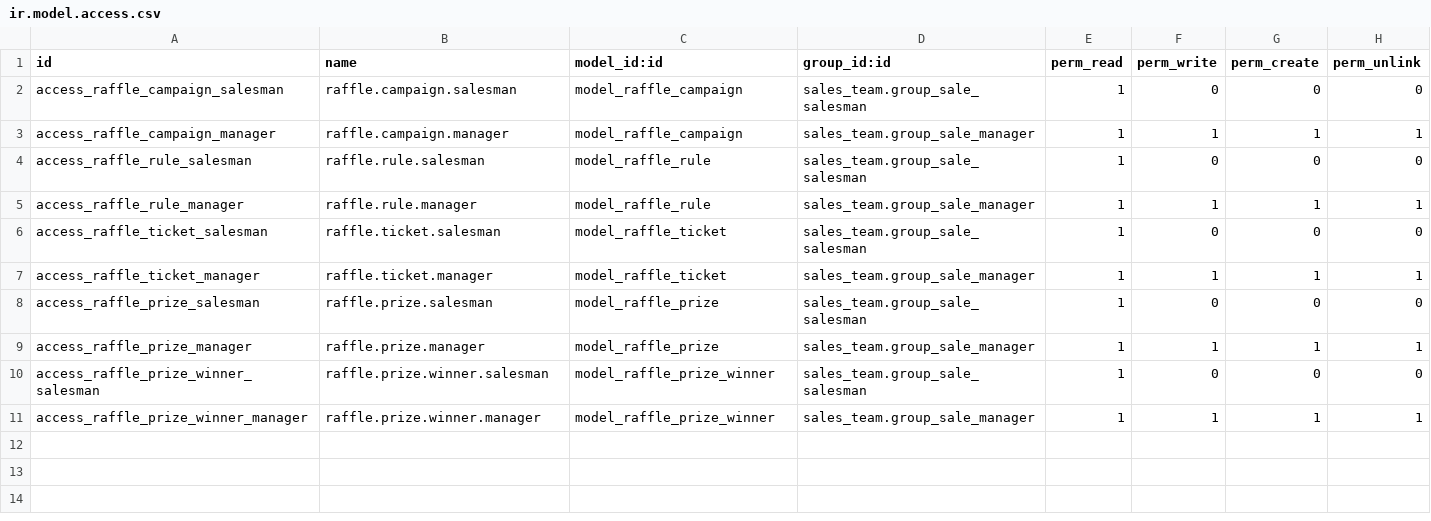
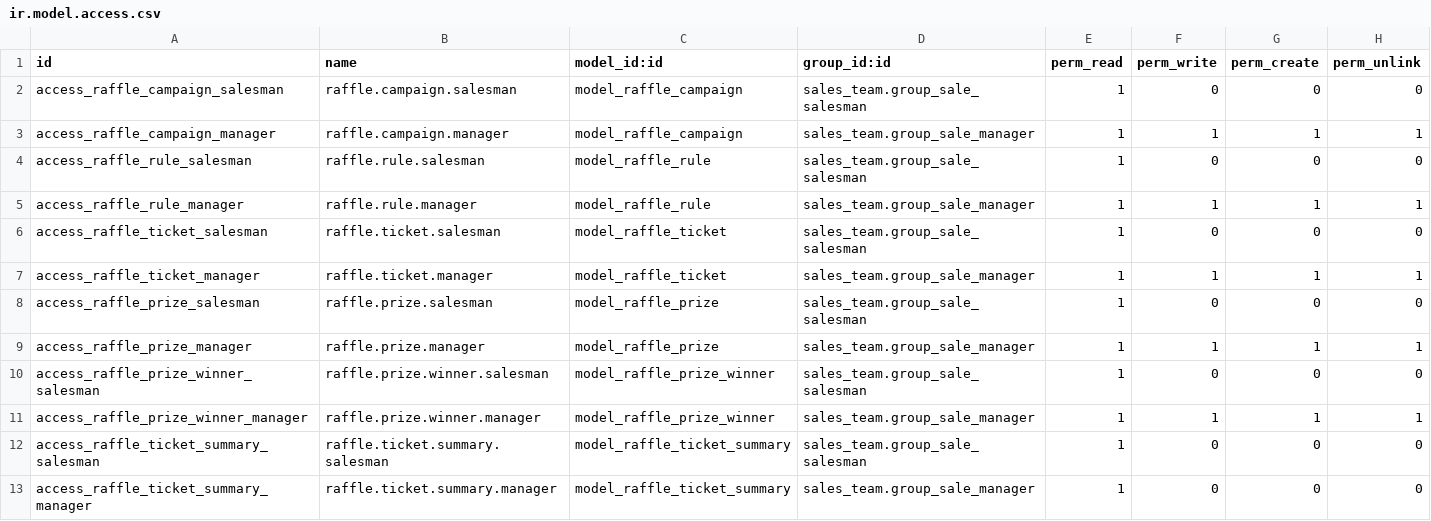
Before and after one commit to MDSODOO/COMMUNITY, a CSV file: custom_addons/mds_raffle_campaign/security/ir.model.access.csv, drawn as a sheet.

```diff
--- a/custom_addons/mds_raffle_campaign/security/ir.model.access.csv
+++ b/custom_addons/mds_raffle_campaign/security/ir.model.access.csv
@@ -11 +11,3 @@ access_raffle_prize_winner_salesman,raffle.prize.winner.salesman,model_raffle_pr
 access_raffle_prize_winner_manager,raffle.prize.winner.manager,model_raffle_prize_winner,sales_team.group_sale_manager,1,1,1,1
+access_raffle_ticket_summary_salesman,raffle.ticket.summary.salesman,model_raffle_ticket_summary,sales_team.group_sale_salesman,1,0,0,0
+access_raffle_ticket_summary_manager,raffle.ticket.summary.manager,model_raffle_ticket_summary,sales_team.group_sale_manager,1,0,0,0
```
Also changed, not shown: 12 other files.
